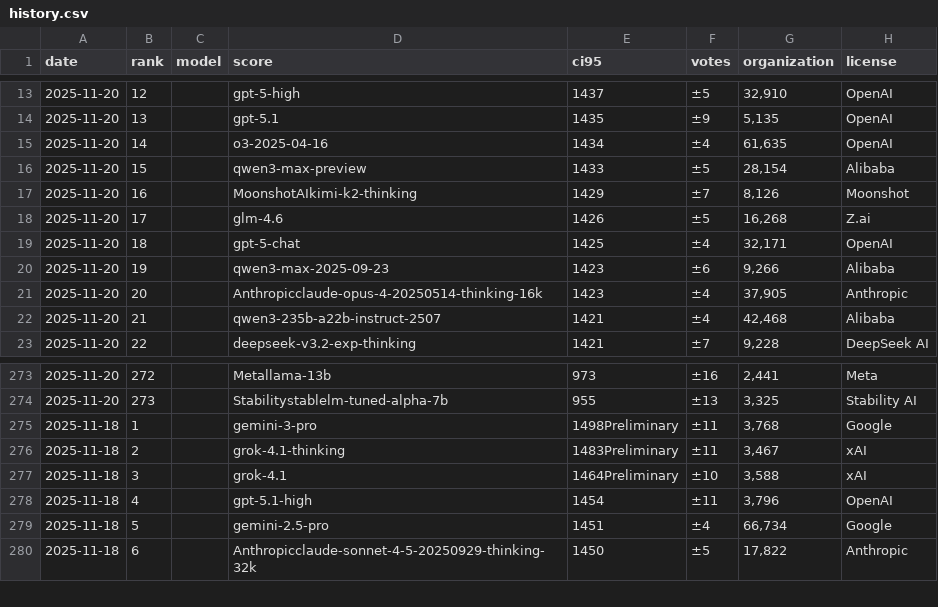
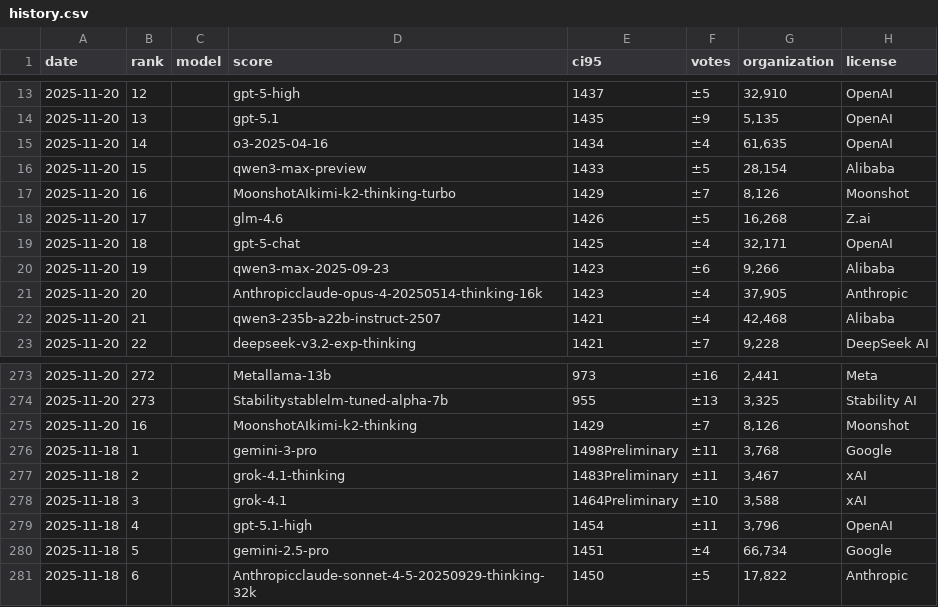
Before and after one commit to kevinschaul/lmarena-leaderboard-history, a CSV file: history.csv, drawn as a sheet; only a part is shown, gaps mark what is left out.

```diff
--- a/history.csv
+++ b/history.csv
@@ -16,3 +16,3 @@ date,rank,model,score,ci95,votes,organization,license
 2025-11-20,15,,qwen3-max-preview,1433,±5,"28,154",Alibaba
-2025-11-20,16,,MoonshotAIkimi-k2-thinking,1429,±7,"8,126",Moonshot
+2025-11-20,16,,MoonshotAIkimi-k2-thinking-turbo,1429,±7,"8,126",Moonshot
 2025-11-20,17,,glm-4.6,1426,±5,"16,268",Z.ai
@@ -274,2 +274,3 @@ date,rank,model,score,ci95,votes,organization,license
 2025-11-20,273,,Stabilitystablelm-tuned-alpha-7b,955,±13,"3,325",Stability AI
+2025-11-20,16,,MoonshotAIkimi-k2-thinking,1429,±7,"8,126",Moonshot
 2025-11-18,1,,gemini-3-pro,1498Preliminary,±11,"3,768",Google
```
